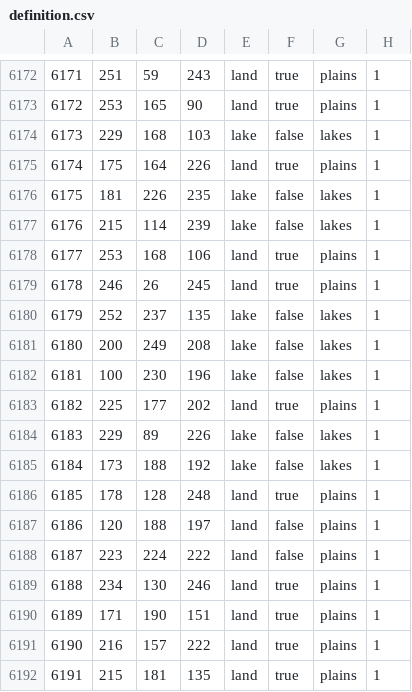
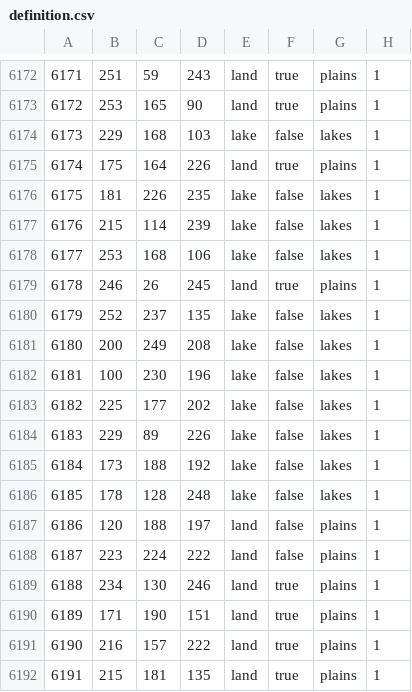
Before and after one commit to generalisofficial/dragonborn-hoi4, a CSV file: map/definition.csv, drawn as a sheet; only a part is shown, gaps mark what is left out.

```diff
--- a/map/definition.csv
+++ b/map/definition.csv
@@ -6177,3 +6177,3 @@
 6176;215;114;239;lake;false;lakes;1
-6177;253;168;106;land;true;plains;1
+6177;253;168;106;lake;false;lakes;1
 6178;246;26;245;land;true;plains;1
@@ -6182,6 +6182,6 @@
 6181;100;230;196;lake;false;lakes;1
-6182;225;177;202;land;true;plains;1
+6182;225;177;202;lake;false;lakes;1
 6183;229;89;226;lake;false;lakes;1
 6184;173;188;192;lake;false;lakes;1
-6185;178;128;248;land;true;plains;1
+6185;178;128;248;lake;false;lakes;1
 6186;120;188;197;land;false;plains;1
```
Also changed, not shown: 29 other files.
